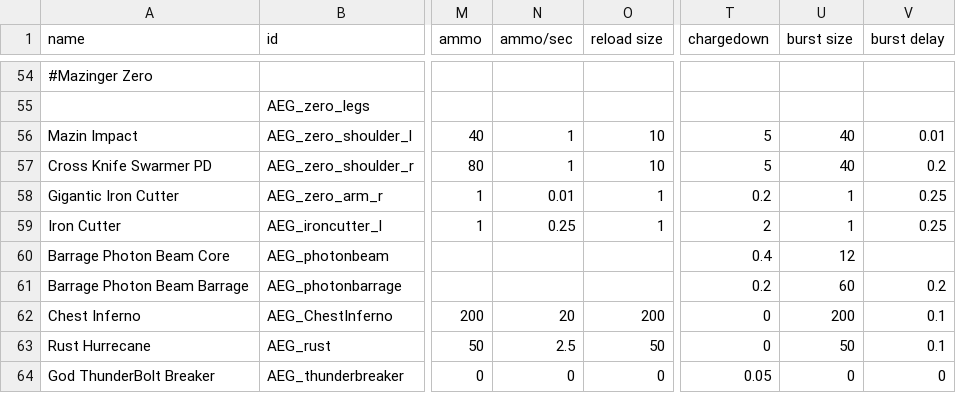
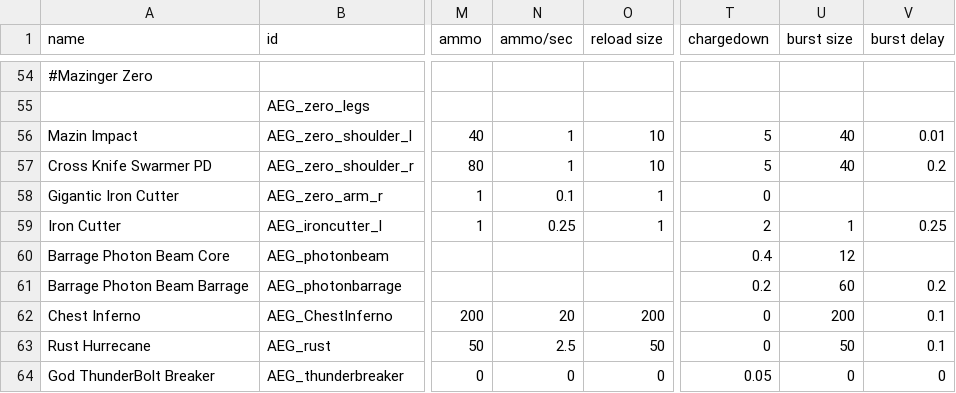
Before and after one commit to OmegaCore7/AEG, a CSV file: data/weapons/weapon_data.csv, drawn as a sheet; only a part is shown, gaps mark what is left out; the diff names each change by its address in the sheet, - before the commit and + after, or states it on an @@ line.

Commit message:
Polishing Mazinger Zero! 4G forever! Working on weapon revamp Todo:Revamp, Giant Iron Cutter, Zero Scrander Weapon revamp

```diff
--- a/data/weapons/weapon_data.csv
+++ b/data/weapons/weapon_data.csv
-N58 (ammo/sec): 0.01
+N58 (ammo/sec): 0.1
-T58 (chargedown): 0.2
+T58 (chargedown): 0
-U58 (burst size): 1
+U58 (burst size): (empty)
-V58 (burst delay): 0.25
+V58 (burst delay): (empty)
```
Also changed, not shown: 1 other file.
